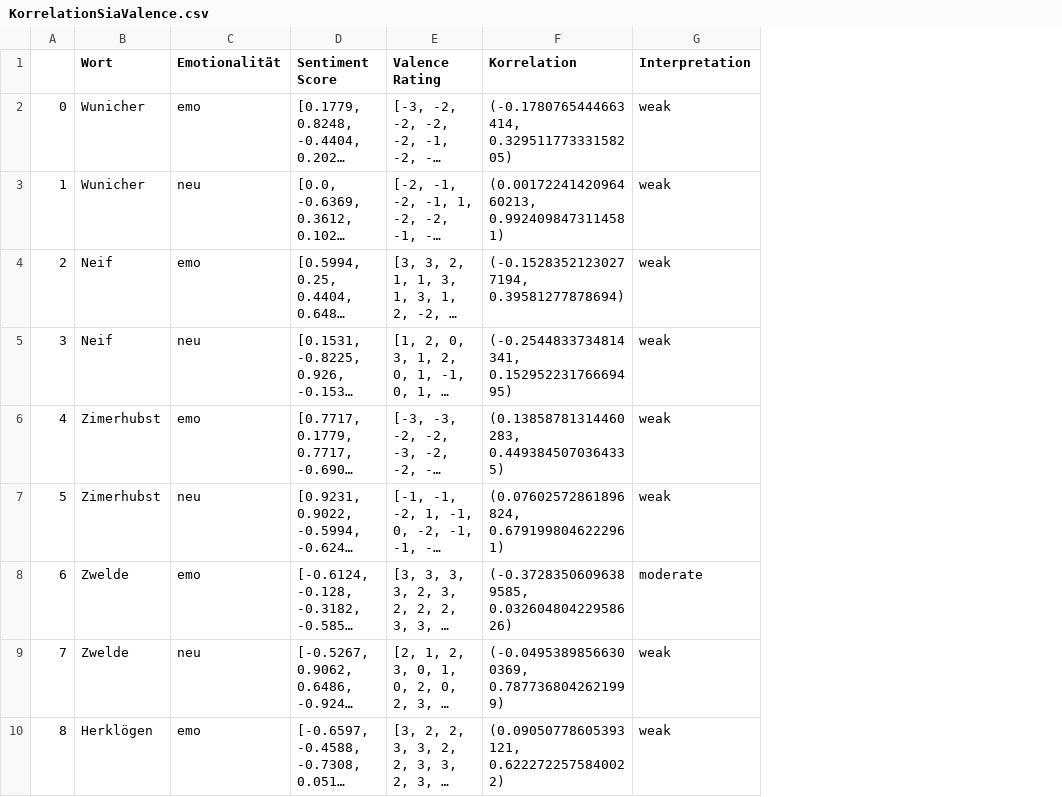
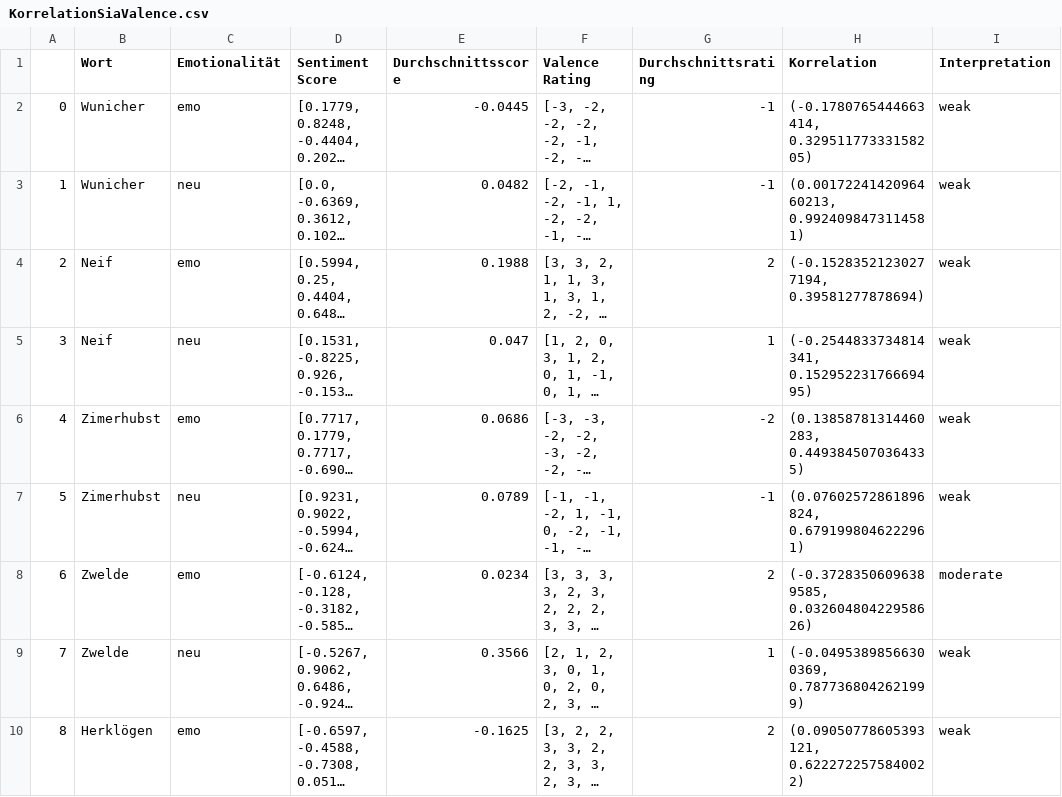
Before and after one commit to larissa0898/bachelor-thesis, a CSV file: Daten/Sentiment Daten/KorrelationSiaValence.csv, drawn as a sheet; only a part is shown; long unchanged cells end in …; the diff names each change by its address in the sheet, - before the commit and + after, or states it on an @@ line.

```diff
--- a/Daten/Sentiment Daten/KorrelationSiaValence.csv
+++ b/Daten/Sentiment Daten/KorrelationSiaValence.csv
+column E (Durchschnittsscore), rows 2-10: -0.0445 | 0.0482 | 0.1988 | 0.047 | 0.0686 | 0.0789 | 0.0234 | 0.3566 | -0.1625
+column G (Durchschnittsrating), rows 2-10: -1 | -1 | 2 | 1 | -2 | -1 | 2 | 1 | 2
```
Also changed, not shown: Daten/Preprocessed Daten/TranslatedDefinitions.csv, Daten/Preprocessed Daten/TranslatedSituations.csv, 31 other files.
